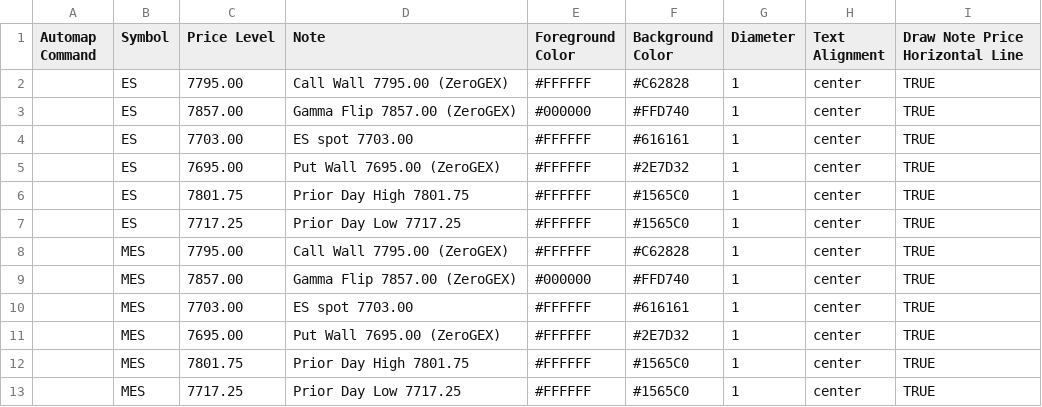
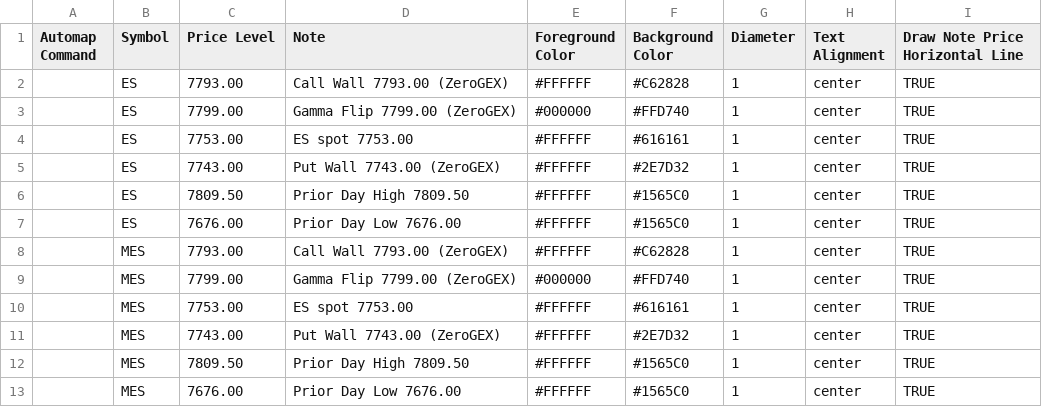
Before and after one commit to amkreddy002-source/clc-levels, a CSV file: levels.csv, drawn as a sheet.

Commit message:
levels 2026-10-19T16:15 (manual run): ZeroGEX call wall 7793 / flip 7799 / put wall 7743, net -$13.84B; ES spot 7753.00

```diff
--- a/levels.csv
+++ b/levels.csv
@@ -1,13 +1,13 @@
 Automap Command,Symbol,Price Level,Note,Foreground Color,Background Color,Diameter,Text Alignment,Draw Note Price Horizontal Line
-,ES,7795.00,Call Wall 7795.00 (ZeroGEX),#FFFFFF,#C62828,1,center,TRUE
-,ES,7857.00,Gamma Flip 7857.00 (ZeroGEX),#000000,#FFD740,1,center,TRUE
-,ES,7703.00,ES spot 7703.00,#FFFFFF,#616161,1,center,TRUE
-,ES,7695.00,Put Wall 7695.00 (ZeroGEX),#FFFFFF,#2E7D32,1,center,TRUE
-,ES,7801.75,Prior Day High 7801.75,#FFFFFF,#1565C0,1,center,TRUE
-,ES,7717.25,Prior Day Low 7717.25,#FFFFFF,#1565C0,1,center,TRUE
-,MES,7795.00,Call Wall 7795.00 (ZeroGEX),#FFFFFF,#C62828,1,center,TRUE
-,MES,7857.00,Gamma Flip 7857.00 (ZeroGEX),#000000,#FFD740,1,center,TRUE
-,MES,7703.00,ES spot 7703.00,#FFFFFF,#616161,1,center,TRUE
-,MES,7695.00,Put Wall 7695.00 (ZeroGEX),#FFFFFF,#2E7D32,1,center,TRUE
-,MES,7801.75,Prior Day High 7801.75,#FFFFFF,#1565C0,1,center,TRUE
-,MES,7717.25,Prior Day Low 7717.25,#FFFFFF,#1565C0,1,center,TRUE
+,ES,7793.00,Call Wall 7793.00 (ZeroGEX),#FFFFFF,#C62828,1,center,TRUE
+,ES,7799.00,Gamma Flip 7799.00 (ZeroGEX),#000000,#FFD740,1,center,TRUE
+,ES,7753.00,ES spot 7753.00,#FFFFFF,#616161,1,center,TRUE
+,ES,7743.00,Put Wall 7743.00 (ZeroGEX),#FFFFFF,#2E7D32,1,center,TRUE
+,ES,7809.50,Prior Day High 7809.50,#FFFFFF,#1565C0,1,center,TRUE
+,ES,7676.00,Prior Day Low 7676.00,#FFFFFF,#1565C0,1,center,TRUE
+,MES,7793.00,Call Wall 7793.00 (ZeroGEX),#FFFFFF,#C62828,1,center,TRUE
+,MES,7799.00,Gamma Flip 7799.00 (ZeroGEX),#000000,#FFD740,1,center,TRUE
+,MES,7753.00,ES spot 7753.00,#FFFFFF,#616161,1,center,TRUE
+,MES,7743.00,Put Wall 7743.00 (ZeroGEX),#FFFFFF,#2E7D32,1,center,TRUE
+,MES,7809.50,Prior Day High 7809.50,#FFFFFF,#1565C0,1,center,TRUE
+,MES,7676.00,Prior Day Low 7676.00,#FFFFFF,#1565C0,1,center,TRUE
```
